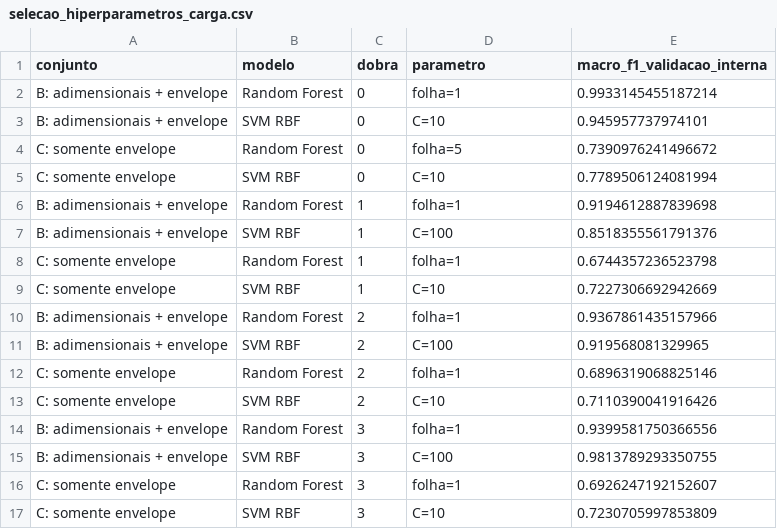
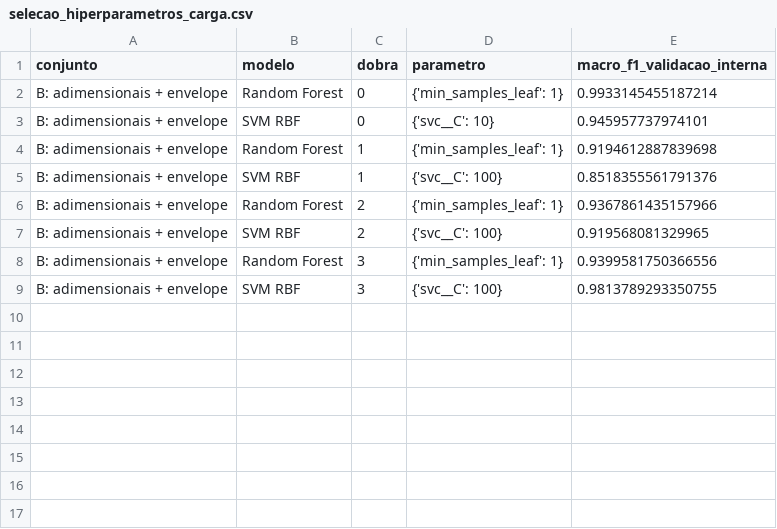
Before and after one commit to rodrigo-faltz/CD2026-S2, a CSV file: resultados/selecao_hiperparametros_carga.csv, drawn as a sheet.

```diff
--- a/resultados/selecao_hiperparametros_carga.csv
+++ b/resultados/selecao_hiperparametros_carga.csv
@@ -1,17 +1,9 @@
 conjunto,modelo,dobra,parametro,macro_f1_validacao_interna
-B: adimensionais + envelope,Random Forest,0,folha=1,0.9933145455187214
-B: adimensionais + envelope,SVM RBF,0,C=10,0.945957737974101
-C: somente envelope,Random Forest,0,folha=5,0.7390976241496672
-C: somente envelope,SVM RBF,0,C=10,0.7789506124081994
-B: adimensionais + envelope,Random Forest,1,folha=1,0.9194612887839698
-B: adimensionais + envelope,SVM RBF,1,C=100,0.8518355561791376
-C: somente envelope,Random Forest,1,folha=1,0.6744357236523798
-C: somente envelope,SVM RBF,1,C=10,0.7227306692942669
-B: adimensionais + envelope,Random Forest,2,folha=1,0.9367861435157966
-B: adimensionais + envelope,SVM RBF,2,C=100,0.919568081329965
-C: somente envelope,Random Forest,2,folha=1,0.6896319068825146
-C: somente envelope,SVM RBF,2,C=10,0.7110390041916426
-B: adimensionais + envelope,Random Forest,3,folha=1,0.9399581750366556
-B: adimensionais + envelope,SVM RBF,3,C=100,0.9813789293350755
-C: somente envelope,Random Forest,3,folha=1,0.6926247192152607
-C: somente envelope,SVM RBF,3,C=10,0.7230705997853809
+B: adimensionais + envelope,Random Forest,0,{'min_samples_leaf': 1},0.9933145455187214
+B: adimensionais + envelope,SVM RBF,0,{'svc__C': 10},0.945957737974101
+B: adimensionais + envelope,Random Forest,1,{'min_samples_leaf': 1},0.9194612887839698
+B: adimensionais + envelope,SVM RBF,1,{'svc__C': 100},0.8518355561791376
+B: adimensionais + envelope,Random Forest,2,{'min_samples_leaf': 1},0.9367861435157966
+B: adimensionais + envelope,SVM RBF,2,{'svc__C': 100},0.919568081329965
+B: adimensionais + envelope,Random Forest,3,{'min_samples_leaf': 1},0.9399581750366556
+B: adimensionais + envelope,SVM RBF,3,{'svc__C': 100},0.9813789293350755
```
Also changed, not shown: resultados/comparacao_por_gravacao.csv, resultados/diagnostico_carga.csv, 8 other files.
